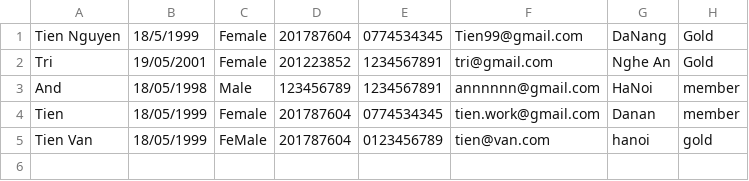
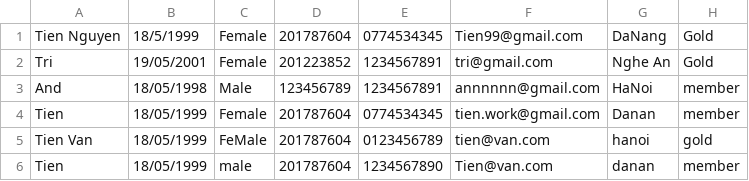
Before and after one commit to NguyenVanTien99/A0920I1-NguyenVanTien, a CSV file: CasestudyModule2/src/data/customer.csv, drawn as a sheet.

```diff
--- a/CasestudyModule2/src/data/customer.csv
+++ b/CasestudyModule2/src/data/customer.csv
@@ -5 +5,2 @@ Tien,18/05/1999,Female,201787604,0774534345,tien.work@gmail.com,Danan,member
 Tien Van,18/05/1999,FeMale,201787604,0123456789,tien@van.com,hanoi,gold
+Tien,18/05/1999,male,201787604,1234567890,Tien@van.com,danan,member
```
Also changed, not shown: CasestudyModule2/out/production/CasestudyModule2/data/booking.csv, CasestudyModule2/out/production/CasestudyModule2/data/customer.csv, 10 other files.
